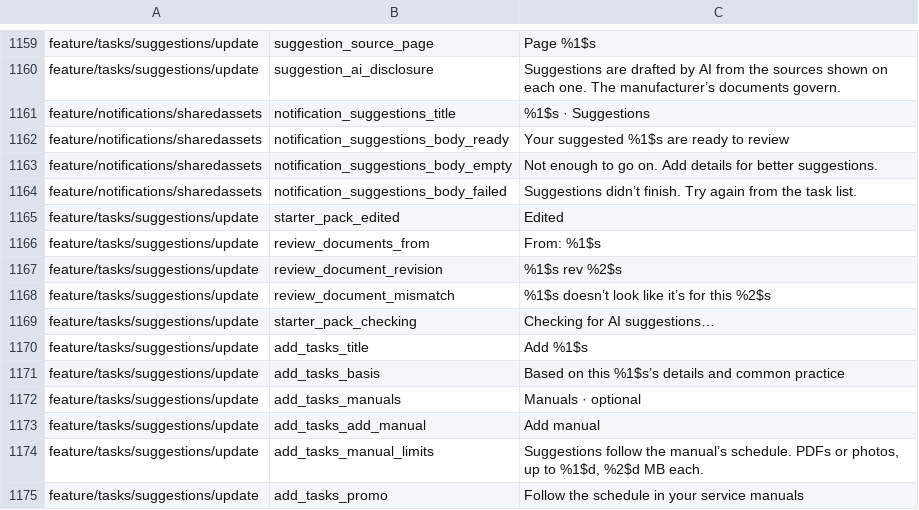
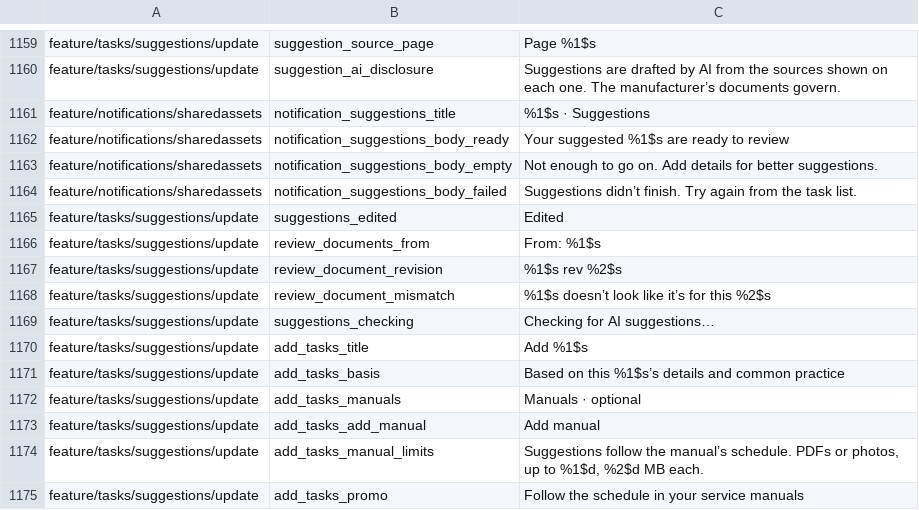
Before and after one commit to fz172/squawkit, a TSV file: core/template/src/androidHostTest/resources/string_snapshot.tsv, drawn as a sheet; only a part is shown, gaps mark what is left out; the diff covers the shown part only.

```diff
--- a/core/template/src/androidHostTest/resources/string_snapshot.tsv
+++ b/core/template/src/androidHostTest/resources/string_snapshot.tsv
@@ -1164,3 +1164,3 @@ feature/notifications/sharedassets	notification_suggestions_body_empty	Not enoug
 feature/notifications/sharedassets	notification_suggestions_body_failed	Suggestions didn’t finish. Try again from the task list.
-feature/tasks/suggestions/update	starter_pack_edited	Edited
+feature/tasks/suggestions/update	suggestions_edited	Edited
 feature/tasks/suggestions/update	review_documents_from	From: %1$s
@@ -1168,3 +1168,3 @@ feature/tasks/suggestions/update	review_document_revision	%1$s rev %2$s
 feature/tasks/suggestions/update	review_document_mismatch	%1$s doesn’t look like it’s for this %2$s
-feature/tasks/suggestions/update	starter_pack_checking	Checking for AI suggestions…
+feature/tasks/suggestions/update	suggestions_checking	Checking for AI suggestions…
 feature/tasks/suggestions/update	add_tasks_title	Add %1$s
```
Also changed, not shown: 21 edited cells elsewhere in this file, 49 other files.
